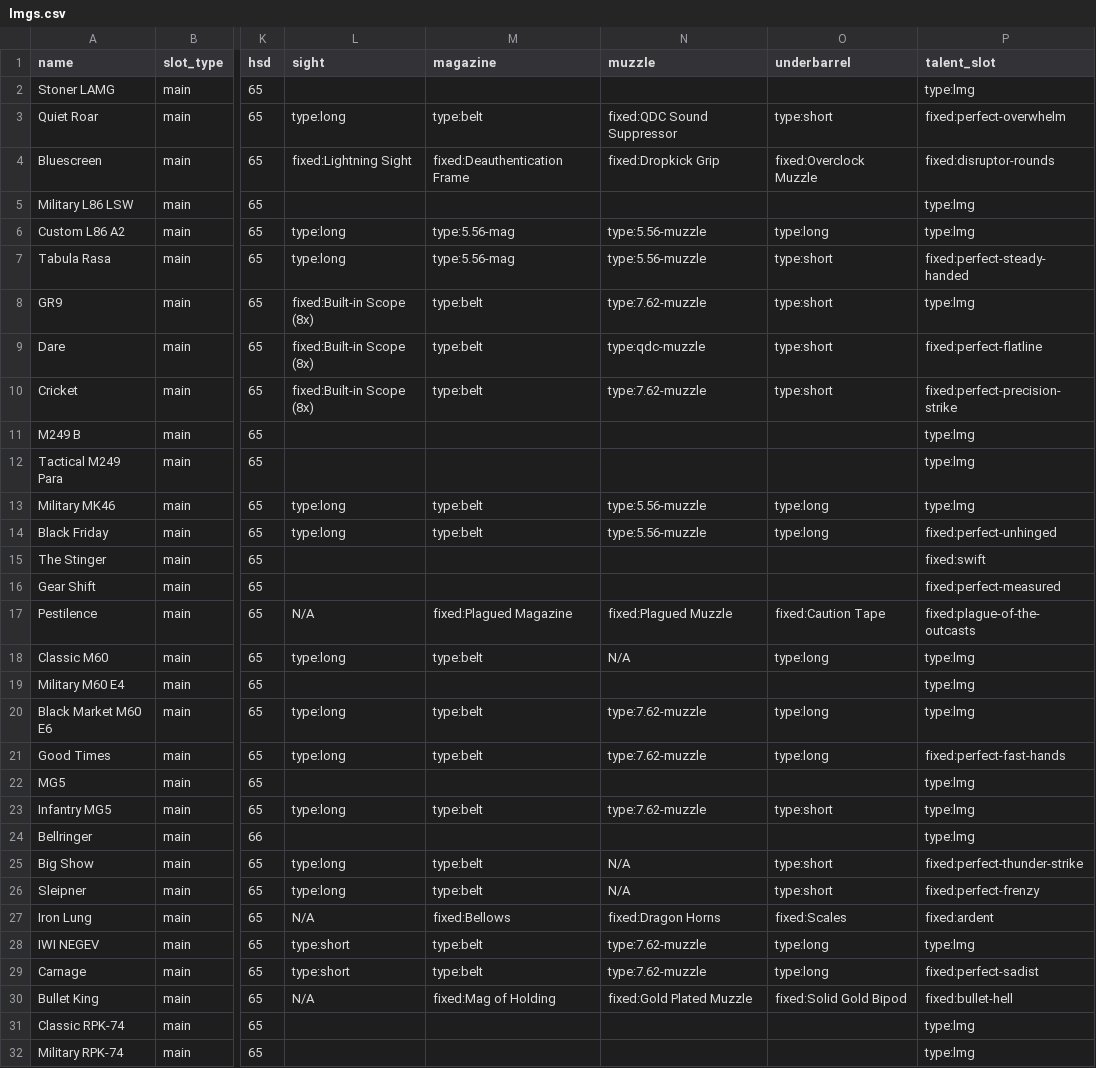
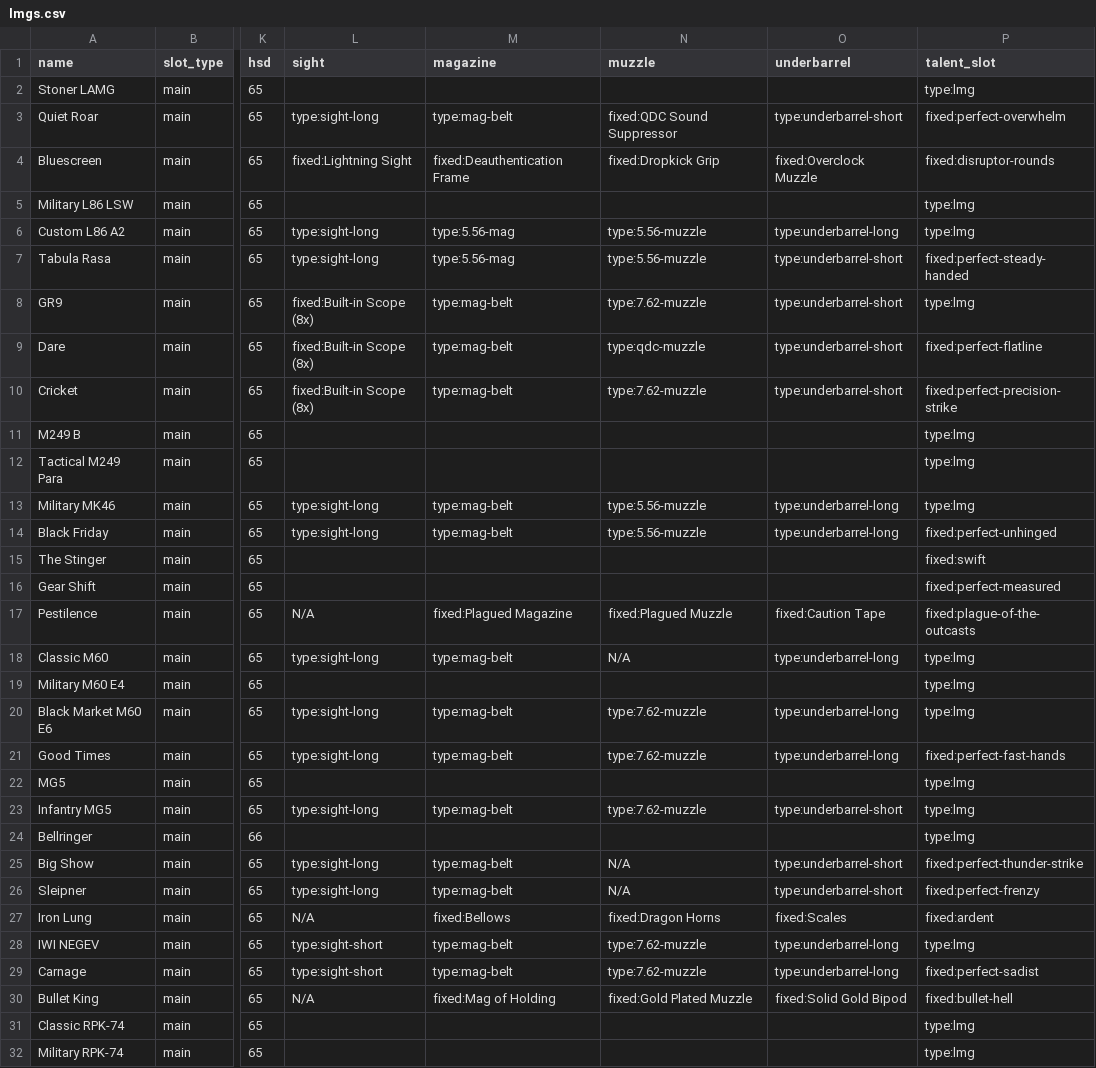
Before and after one commit to div2hub/data, a CSV file: lmgs.csv, drawn as a sheet; only a part is shown, gaps mark what is left out; the diff covers the shown part only; the diff names each change by its address in the sheet, - before the commit and + after, or states it on an @@ line.

```diff
--- a/lmgs.csv
+++ b/lmgs.csv
-L3 (sight): type:long
+L3 (sight): type:sight-long
-M3 (magazine): type:belt
+M3 (magazine): type:mag-belt
-O3 (underbarrel): type:short
+O3 (underbarrel): type:underbarrel-short
-L6:L7 (sight): type:long
+L6:L7 (sight): type:sight-long
-O6 (underbarrel): type:long
+O6 (underbarrel): type:underbarrel-long
-O7:O10 (underbarrel): type:short
+O7:O10 (underbarrel): type:underbarrel-short
-M8:M10 (magazine): type:belt
+M8:M10 (magazine): type:mag-belt
-L13:L14 (sight): type:long
+L13:L14 (sight): type:sight-long
-M13:M14 (magazine): type:belt
+M13:M14 (magazine): type:mag-belt
-O13:O14 (underbarrel): type:long
+O13:O14 (underbarrel): type:underbarrel-long
-L18 (sight): type:long
+L18 (sight): type:sight-long
-M18 (magazine): type:belt
+M18 (magazine): type:mag-belt
-O18 (underbarrel): type:long
+O18 (underbarrel): type:underbarrel-long
-L20:L21 (sight): type:long
+L20:L21 (sight): type:sight-long
-M20:M21 (magazine): type:belt
+M20:M21 (magazine): type:mag-belt
-O20:O21 (underbarrel): type:long
+O20:O21 (underbarrel): type:underbarrel-long
-L23 (sight): type:long
+L23 (sight): type:sight-long
-M23 (magazine): type:belt
+M23 (magazine): type:mag-belt
-O23 (underbarrel): type:short
+O23 (underbarrel): type:underbarrel-short
-L25:L26 (sight): type:long
+L25:L26 (sight): type:sight-long
-M25:M26 (magazine): type:belt
+M25:M26 (magazine): type:mag-belt
-O25:O26 (underbarrel): type:short
+O25:O26 (underbarrel): type:underbarrel-short
-L28:L29 (sight): type:short
+L28:L29 (sight): type:sight-short
-M28:M29 (magazine): type:belt
+M28:M29 (magazine): type:mag-belt
-O28:O29 (underbarrel): type:long
+O28:O29 (underbarrel): type:underbarrel-long
```
Also changed, not shown: 6 edited cells elsewhere in this file, assault_rifles.csv.
